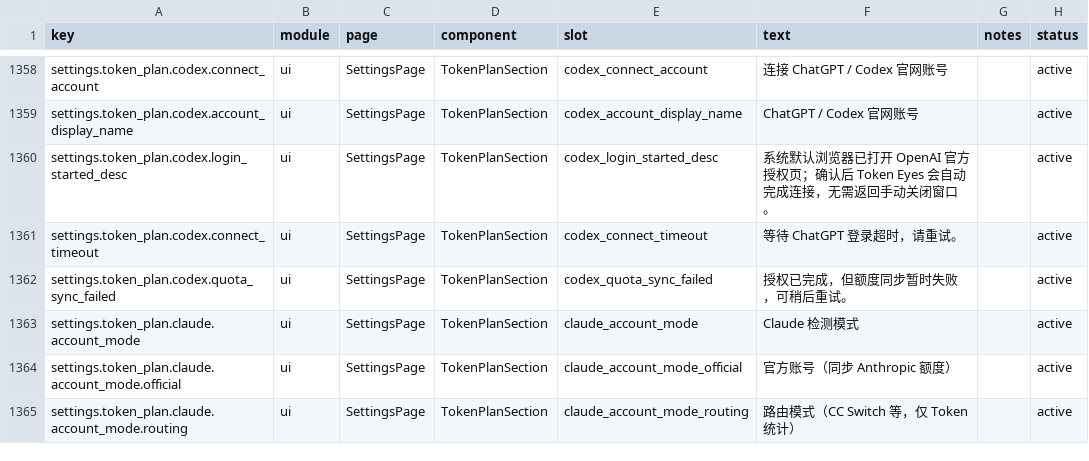
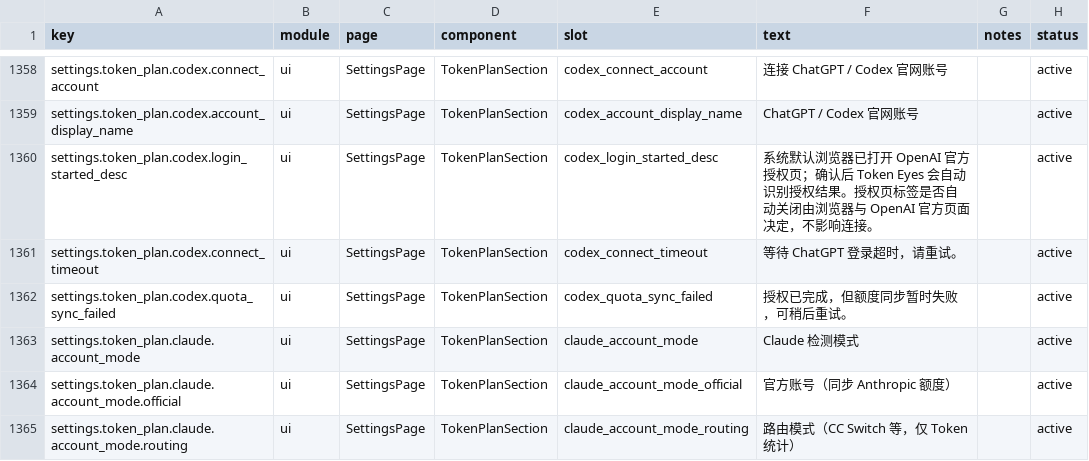
Before and after one commit to muxunson-9677/token-eyes, a CSV file: dashboard/src/content/copy.csv, drawn as a sheet; only a part is shown, gaps mark what is left out.

```diff
--- a/dashboard/src/content/copy.csv
+++ b/dashboard/src/content/copy.csv
@@ -1359,3 +1359,3 @@ settings.token_plan.codex.connect_account,ui,SettingsPage,TokenPlanSection,codex
 settings.token_plan.codex.account_display_name,ui,SettingsPage,TokenPlanSection,codex_account_display_name,"ChatGPT / Codex 官网账号",,active
-settings.token_plan.codex.login_started_desc,ui,SettingsPage,TokenPlanSection,codex_login_started_desc,"系统默认浏览器已打开 OpenAI 官方授权页；确认后 Token Eyes 会自动完成连接，无需返回手动关闭窗口。",,active
+settings.token_plan.codex.login_started_desc,ui,SettingsPage,TokenPlanSection,codex_login_started_desc,"系统默认浏览器已打开 OpenAI 官方授权页；确认后 Token Eyes 会自动识别授权结果。授权页标签是否自动关闭由浏览器与 OpenAI 官方页面决定，不影响连接。",,active
 settings.token_plan.codex.connect_timeout,ui,SettingsPage,TokenPlanSection,codex_connect_timeout,"等待 ChatGPT 登录超时，请重试。",,active
```
Also changed, not shown: 9 other files.
